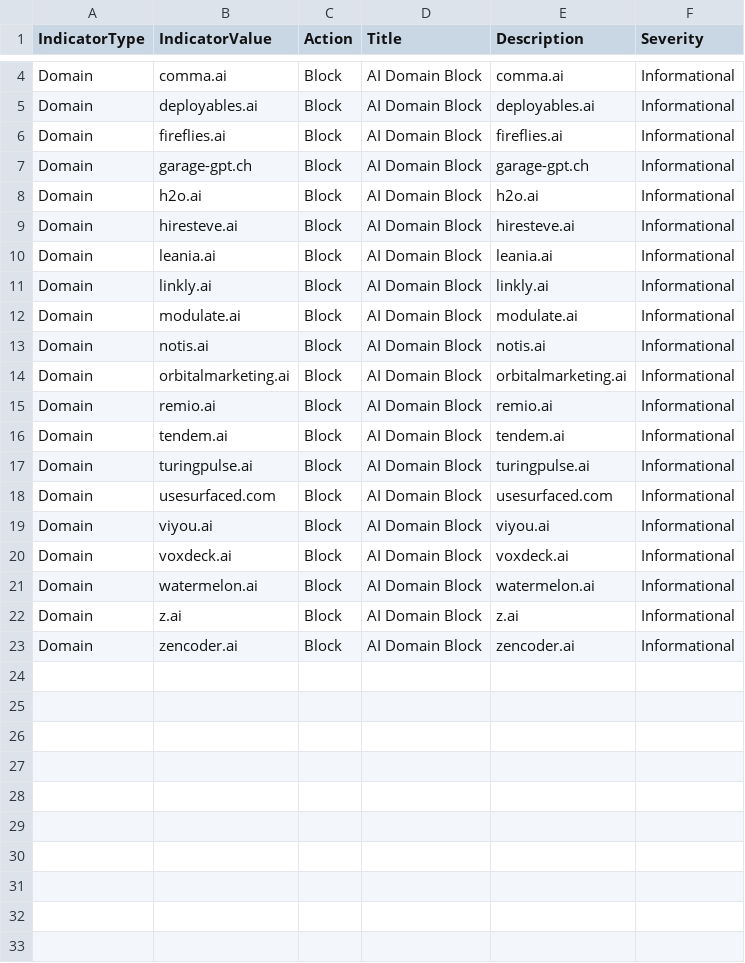
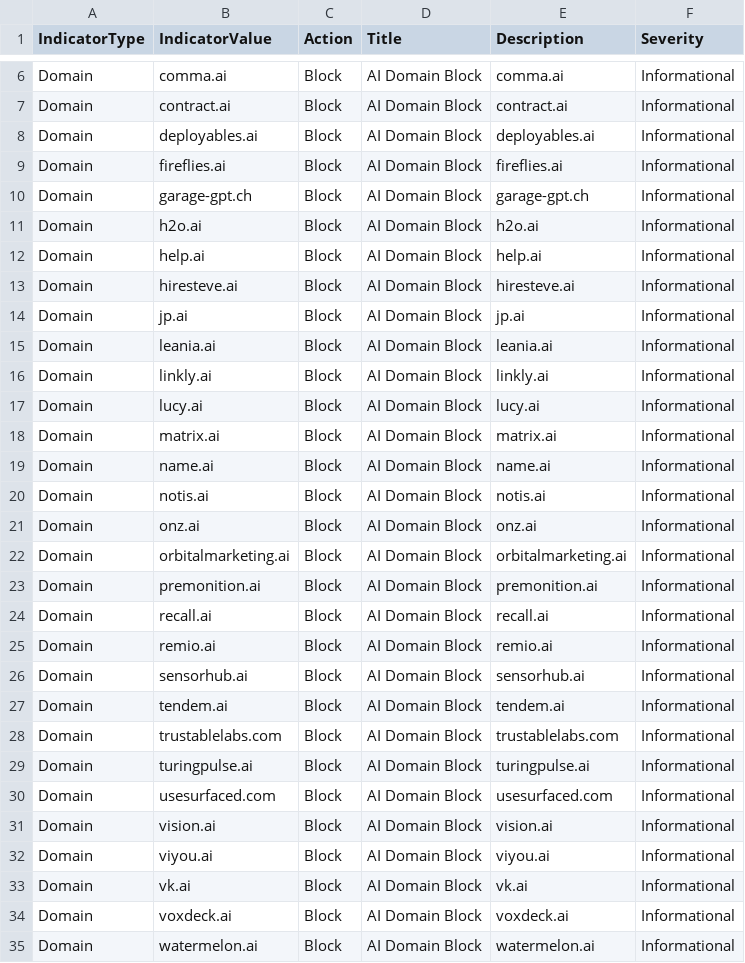
Before and after one commit to koensmink/AI-services-blockfeed-harvester, a CSV file: output/defender_indicators.csv, drawn as a sheet; only a part is shown, gaps mark what is left out; the shorter side is filled out with more unchanged rows; addresses are those after the commit; the diff covers the shown part only; the diff names each change by its address in the sheet, - before the commit and + after, or states it on an @@ line.

```diff
--- a/output/defender_indicators.csv
+++ b/output/defender_indicators.csv
+row 7: Domain | contract.ai | Block | AI Domain Block | contract.ai | Informational
+row 12: Domain | help.ai | Block | AI Domain Block | help.ai | Informational
+row 14: Domain | jp.ai | Block | AI Domain Block | jp.ai | Informational
+row 17: Domain | lucy.ai | Block | AI Domain Block | lucy.ai | Informational
+row 18: Domain | matrix.ai | Block | AI Domain Block | matrix.ai | Informational
-B19 (IndicatorValue): modulate.ai
+B19 (IndicatorValue): name.ai
-E19 (Description): modulate.ai
+E19 (Description): name.ai
+row 21: Domain | onz.ai | Block | AI Domain Block | onz.ai | Informational
+row 23: Domain | premonition.ai | Block | AI Domain Block | premonition.ai | Informational
+row 24: Domain | recall.ai | Block | AI Domain Block | recall.ai | Informational
+row 26: Domain | sensorhub.ai | Block | AI Domain Block | sensorhub.ai | Informational
+row 28: Domain | trustablelabs.com | Block | AI Domain Block | trustablelabs.com | Informational
+row 31: Domain | vision.ai | Block | AI Domain Block | vision.ai | Informational
+row 33: Domain | vk.ai | Block | AI Domain Block | vk.ai | Informational
```
Also changed, not shown: 2 added rows elsewhere in this file, 5 other files.
